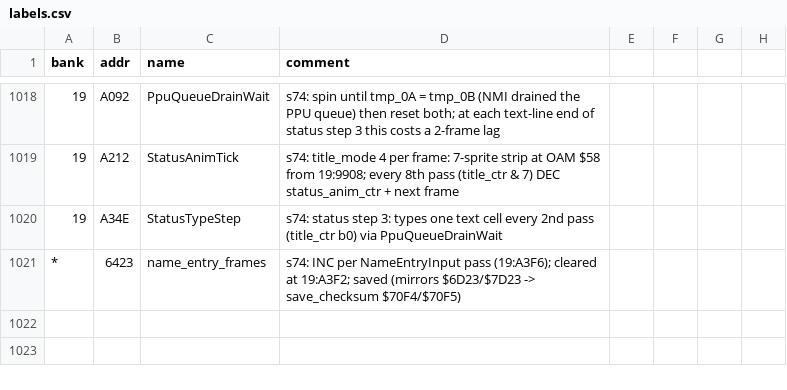
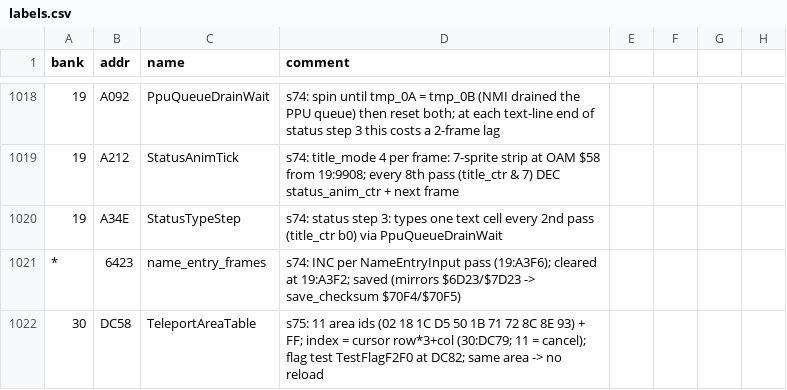
Before and after one commit to sleepy9090/CRYSTAL-AI-LIS, a CSV file: labels.csv, drawn as a sheet; only a part is shown, gaps mark what is left out.

```diff
--- a/labels.csv
+++ b/labels.csv
@@ -1021 +1021,2 @@ bank,addr,name,comment
 *,6423,name_entry_frames,s74: INC per NameEntryInput pass (19:A3F6); cleared at 19:A3F2; saved (mirrors $6D23/$7D23 -> save_checksum $70F4/$70F5)
+30,DC58,TeleportAreaTable,s75: 11 area ids (02 18 1C D5 50 1B 71 72 8C 8E 93) + FF; index = cursor row*3+col (30:DC79; 11 = cancel); flag test TestFlagF2F0 at DC82; same area -> no reload
```
Also changed, not shown: 6 other files.
